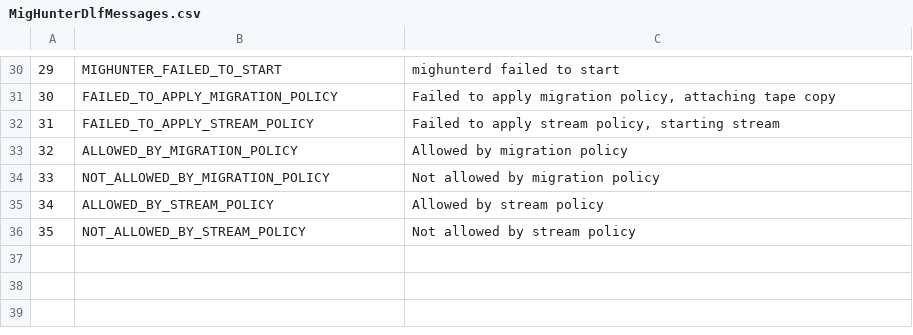
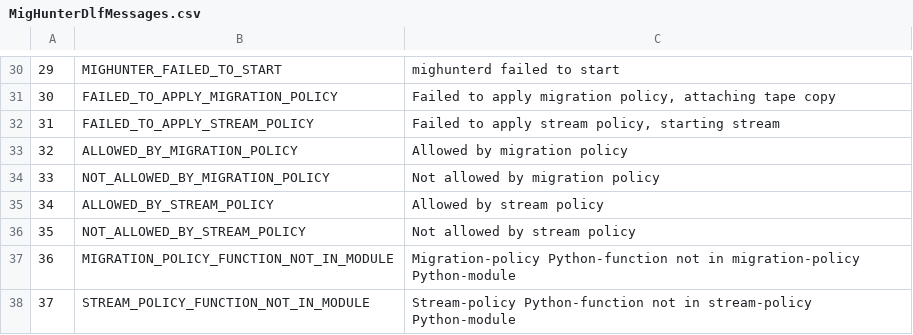
Before and after one commit to cern-cta/CTA, a CSV file: castor/tape/mighunter/MigHunterDlfMessages.csv, drawn as a sheet; only a part is shown, gaps mark what is left out.

Commit message:
Modified the mighunter to correctly deal with the case where the user specifies a correct stream or migration Python-module but does not provide a valid Python-function name.

```diff
--- a/castor/tape/mighunter/MigHunterDlfMessages.csv
+++ b/castor/tape/mighunter/MigHunterDlfMessages.csv
@@ -36 +36,3 @@
 35,NOT_ALLOWED_BY_STREAM_POLICY,"Not allowed by stream policy"
+36,MIGRATION_POLICY_FUNCTION_NOT_IN_MODULE,"Migration-policy Python-function not in migration-policy Python-module"
+37,STREAM_POLICY_FUNCTION_NOT_IN_MODULE,"Stream-policy Python-function not in stream-policy Python-module"
```
Also changed, not shown: 6 other files.
